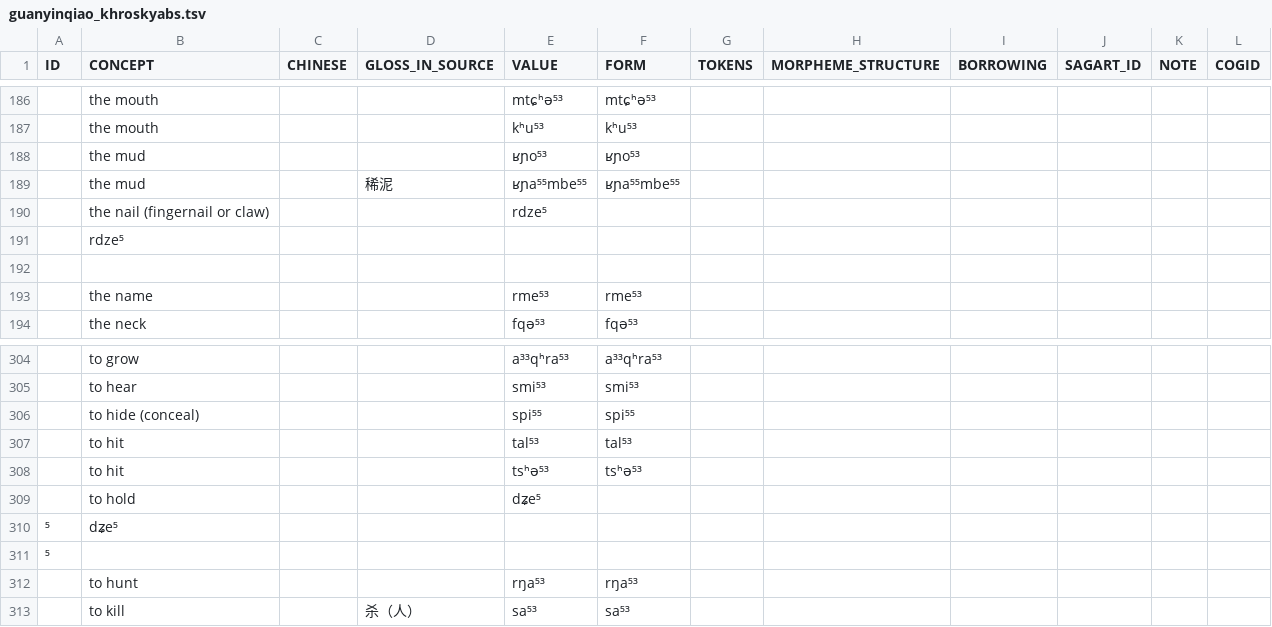
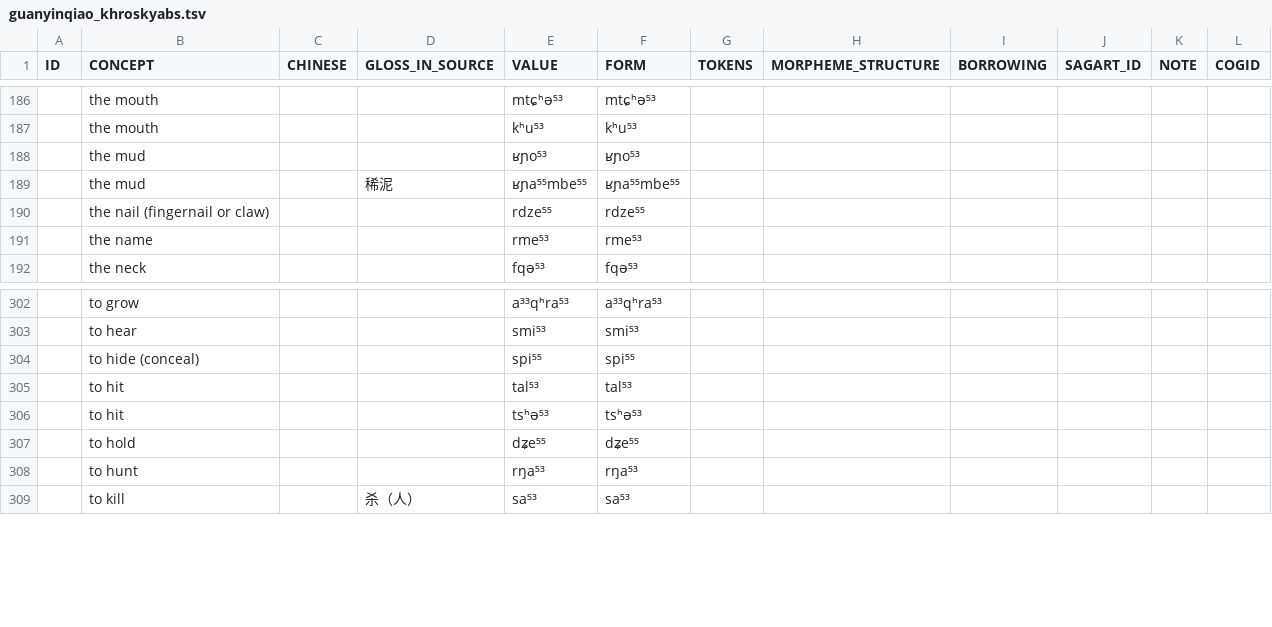
Before and after one commit to lexibank/lairgyalrong, a TSV file: raw/guanyinqiao_khroskyabs.tsv, drawn as a sheet; only a part is shown, gaps mark what is left out.

Commit message:
Update guanyinqiao_khroskyabs.tsv

```diff
--- a/raw/guanyinqiao_khroskyabs.tsv
+++ b/raw/guanyinqiao_khroskyabs.tsv
@@ -189,5 +189,3 @@ ID	CONCEPT	CHINESE	GLOSS_IN_SOURCE	VALUE	FORM	TOKENS	MORPHEME_STRUCTURE	BORROWIN
 	the mud		稀泥	ʁɲa⁵⁵mbe⁵⁵	ʁɲa⁵⁵mbe⁵⁵						
-	the nail (fingernail or claw)			rdze⁵
-	rdze⁵
-						
+	the nail (fingernail or claw)			rdze⁵⁵	rdze⁵⁵						
 	the name			rme⁵³	rme⁵³						
@@ -308,5 +306,3 @@ ID	CONCEPT	CHINESE	GLOSS_IN_SOURCE	VALUE	FORM	TOKENS	MORPHEME_STRUCTURE	BORROWIN
 	to hit			tsʰə⁵³	tsʰə⁵³						
-	to hold			dʑe⁵
-⁵	dʑe⁵
-⁵						
+	to hold			dʑe⁵⁵	dʑe⁵⁵						
 	to hunt			rŋa⁵³	rŋa⁵³						
```
